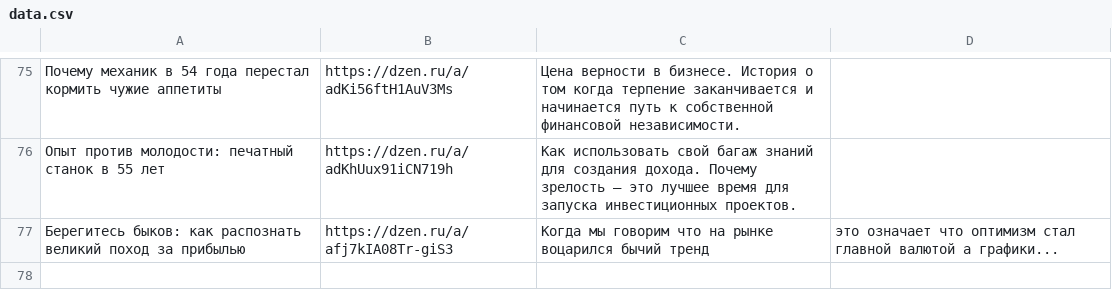
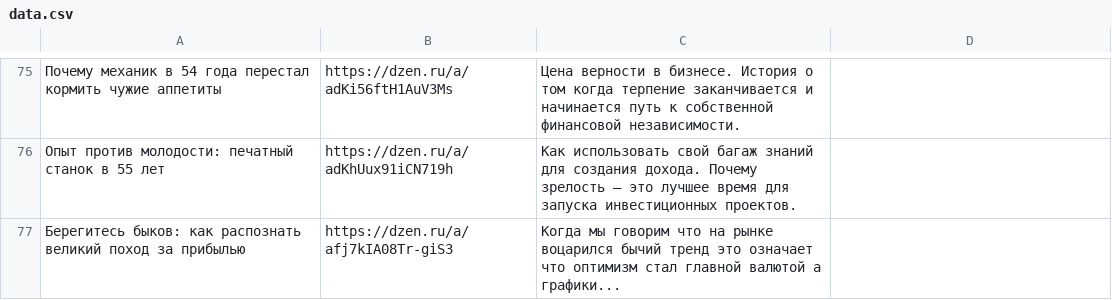
Before and after one commit to stolzmain/zen-auto-site, a CSV file: data.csv, drawn as a sheet; only a part is shown, gaps mark what is left out; the diff names each change by its address in the sheet, - before the commit and + after, or states it on an @@ line.

Commit message:
Update data.csv

```diff
--- a/data.csv
+++ b/data.csv
-C77: …бычий тренд
+C77: …бычий тренд это означает что оптимизм стал главной валютой а графики...
-D77: это означает что оптимизм стал главной валютой а графики...
+D77: (empty)
```
